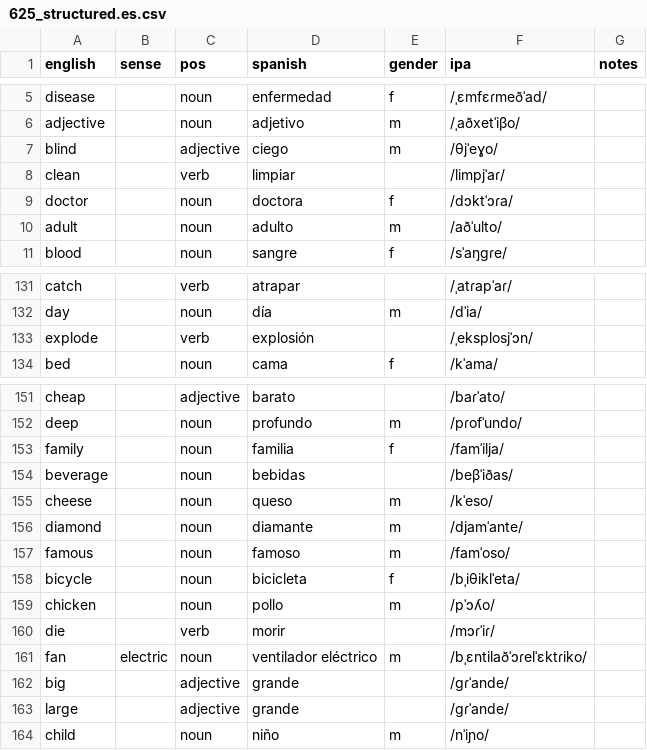
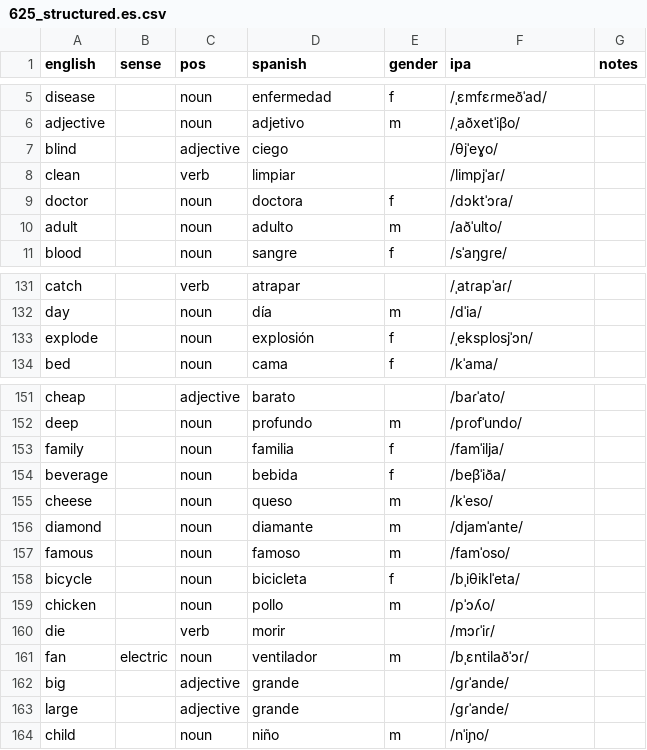
Before and after one commit to markgrovs/anki_spanish, a CSV file: 625_structured.es.csv, drawn as a sheet; only a part is shown, gaps mark what is left out.

Commit message:
updated genders

```diff
--- a/625_structured.es.csv
+++ b/625_structured.es.csv
@@ -6,3 +6,3 @@ disease,,noun,enfermedad,f,/ˌɛmfɛɾmeðˈad/,
 adjective,,noun,adjetivo,m,/ˌaðxetˈiβo/,
-blind,,adjective,ciego,m,/θjˈeɣo/,
+blind,,adjective,ciego,,/θjˈeɣo/,
 clean,,verb,limpiar,,/limpjˈaɾ/,
@@ -132,3 +132,3 @@ catch,,verb,atrapar,,/ˌatɾapˈaɾ/,
 day,,noun,día,m,/dˈia/,
-explode,,verb,explosión,,/ˌeksplosjˈɔn/,
+explode,,noun,explosión,f,/ˌeksplosjˈɔn/,
 bed,,noun,cama,f,/kˈama/,
@@ -153,3 +153,3 @@ deep,,noun,profundo,m,/pɾofˈundo/,
 family,,noun,familia,f,/famˈilja/,
-beverage,,noun,bebidas,,/beβˈiðas/,
+beverage,,noun,bebida,f,/beβˈiða/,
 cheese,,noun,queso,m,/kˈeso/,
@@ -160,3 +160,3 @@ chicken,,noun,pollo,m,/pˈɔʎo/,
 die,,verb,morir,,/mɔɾˈiɾ/,
-fan,electric,noun,ventilador eléctrico,m,/bˌɛntilaðˈɔɾelˈɛktɾiko/,
+fan,electric,noun,ventilador,m,/bˌɛntilaðˈɔɾ/,
 big,,adjective,grande,,/ɡɾˈande/,
```
